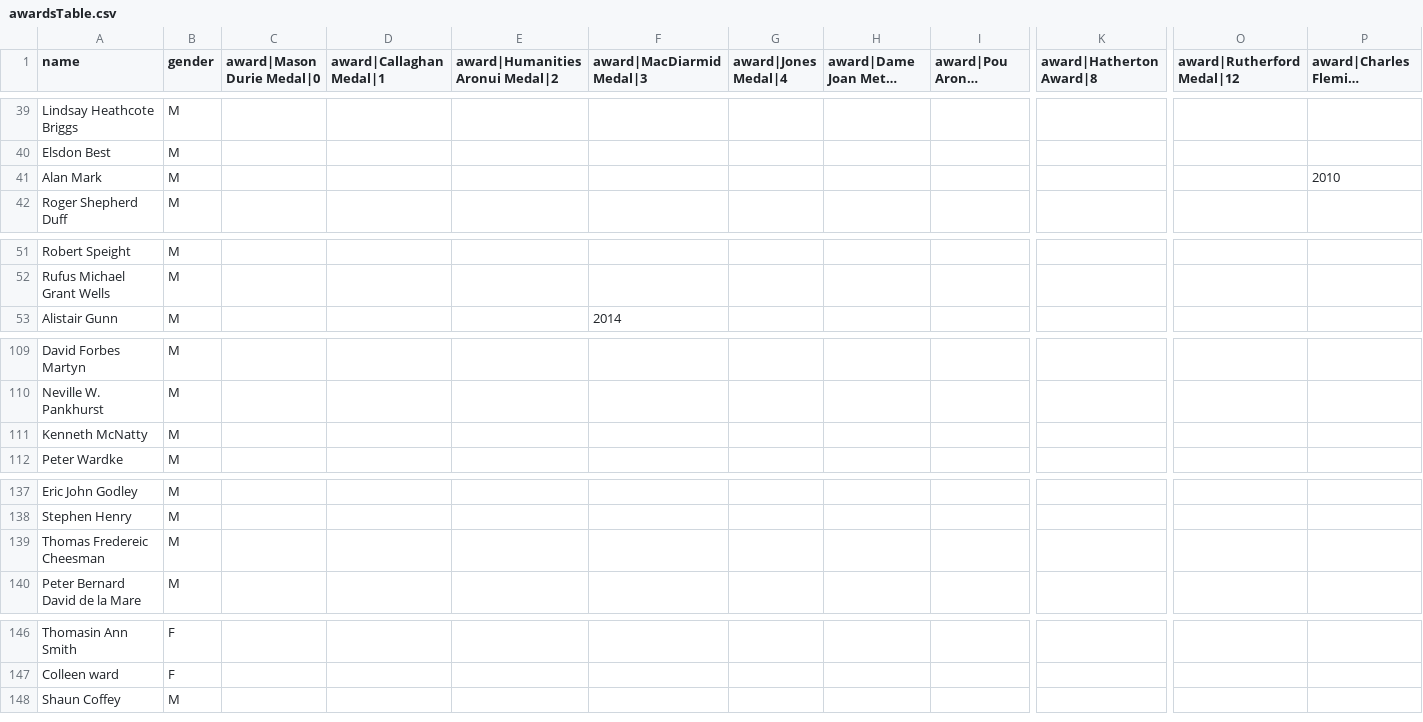
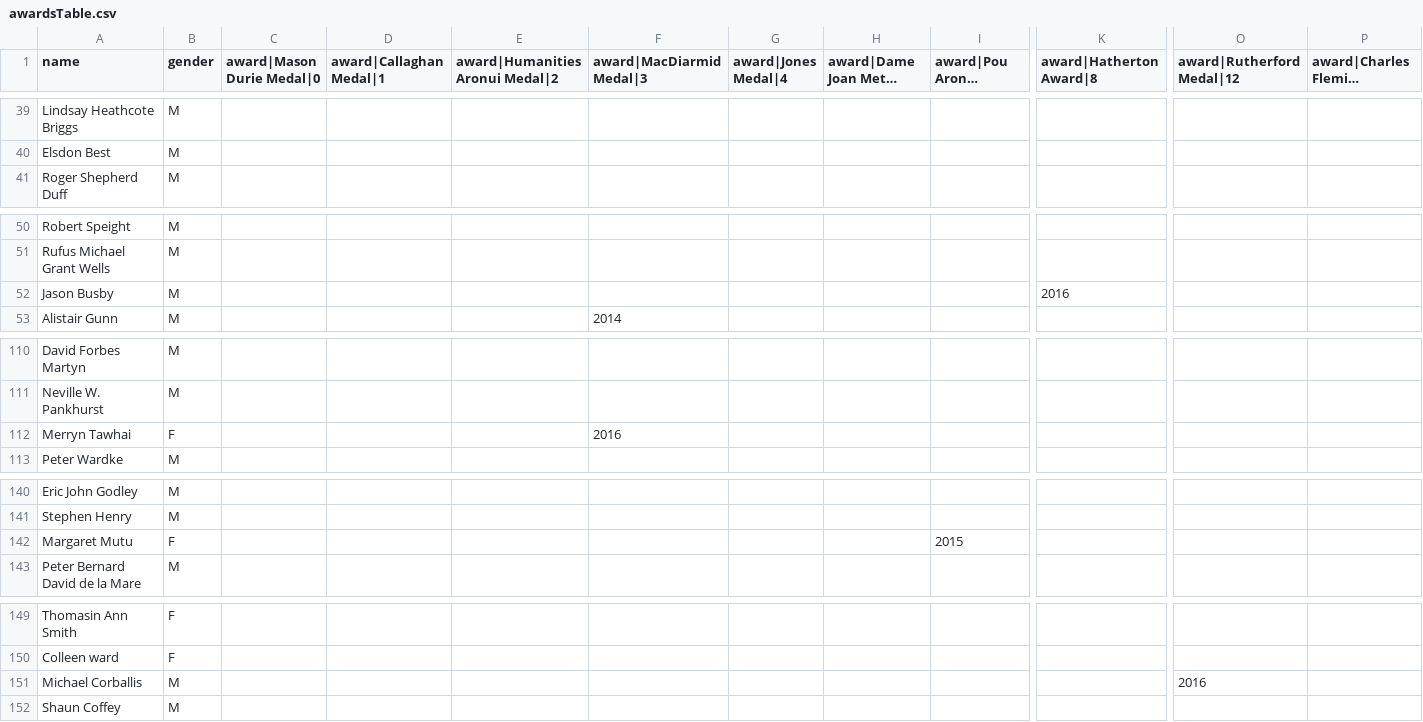
Before and after one commit to droneale/rsnzAwards, a CSV file: awardsTable.csv, drawn as a sheet; only a part is shown, gaps mark what is left out; long unchanged cells end in …; removed rows and columns are numbered as before the commit, all else as after; rows hold the shown columns only; the diff covers the shown part only; the diff names each change by its address in the sheet, - before the commit and + after, or states it on an @@ line.

Commit message:
updated data
all 2015&16 data updated?

```diff
--- a/awardsTable.csv
+++ b/awardsTable.csv
-row 41: Alan Mark | M |  |  |  |  |  |  |  |  |  | 2010
+row 52: Jason Busby | M |  |  |  |  |  |  |  | 2016
@@ row 111 moved to row 326: Kenneth McNatty @@
+row 112: Merryn Tawhai | F |  |  |  | 2016
@@ row 139 moved to row 269: Thomas Fredereic Cheesman @@
+row 142: Margaret Mutu | F |  |  |  |  |  |  | 2015
+row 151: Michael Corballis | M |  |  |  |  |  |  |  |  | 2016
```
Also changed, not shown: 14 added rows, 2 moved rows and 2 edited cells elsewhere in this file.
